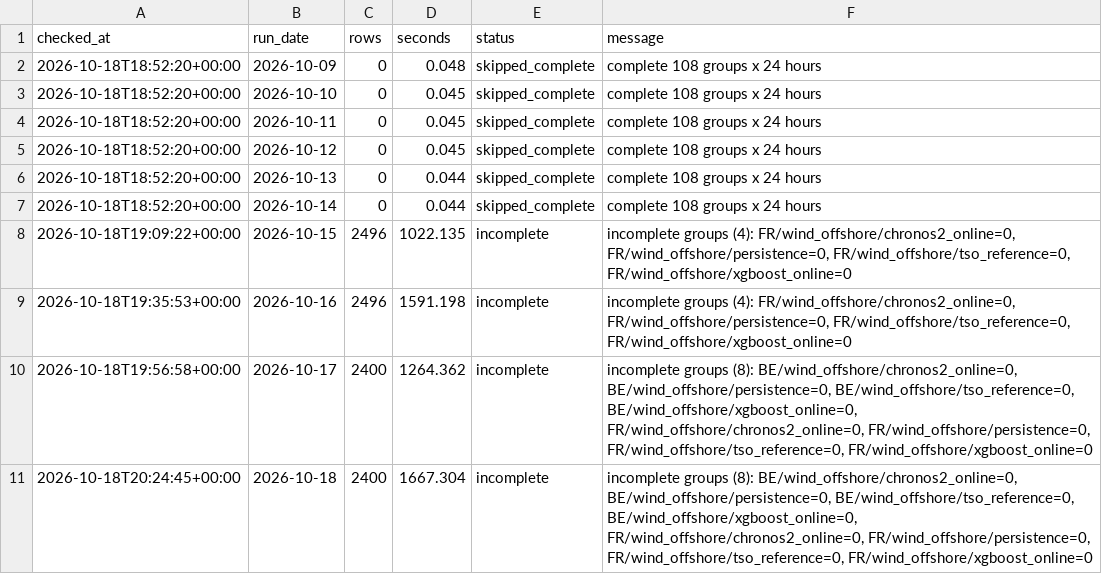
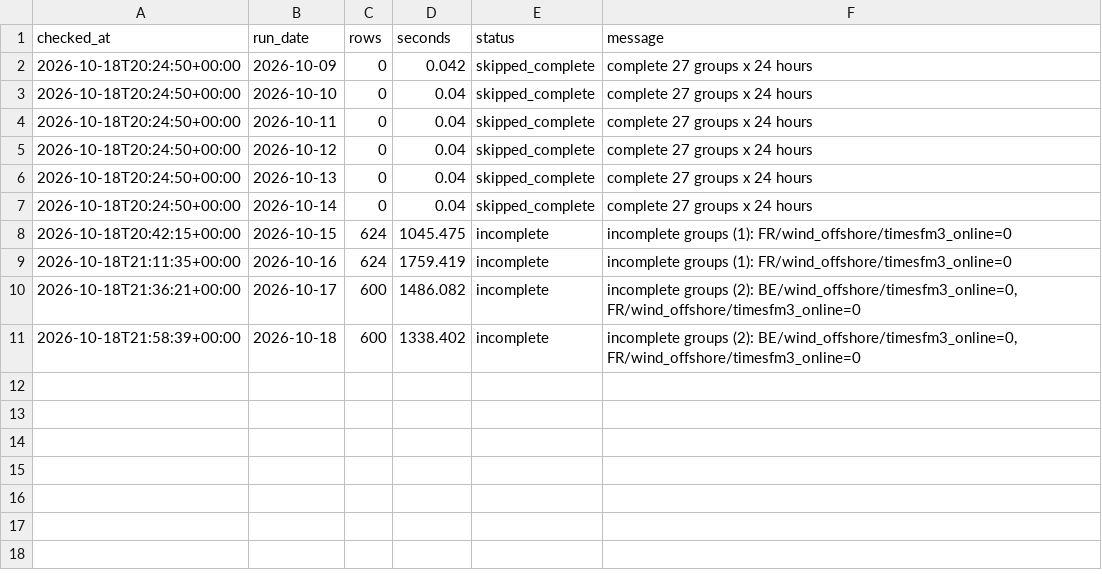
Before and after one commit to XiaoyuJIN97/tp-plus-plus-real-time-forecasting-dashboard, a CSV file: data/backfill/backfill_2026-10-09_2026-10-18.csv, drawn as a sheet.

```diff
--- a/data/backfill/backfill_2026-10-09_2026-10-18.csv
+++ b/data/backfill/backfill_2026-10-09_2026-10-18.csv
@@ -1,11 +1,11 @@
 checked_at,run_date,rows,seconds,status,message
-2026-10-18T18:52:20+00:00,2026-10-09,0,0.048,skipped_complete,complete 108 groups x 24 hours
-2026-10-18T18:52:20+00:00,2026-10-10,0,0.045,skipped_complete,complete 108 groups x 24 hours
-2026-10-18T18:52:20+00:00,2026-10-11,0,0.045,skipped_complete,complete 108 groups x 24 hours
-2026-10-18T18:52:20+00:00,2026-10-12,0,0.045,skipped_complete,complete 108 groups x 24 hours
-2026-10-18T18:52:20+00:00,2026-10-13,0,0.044,skipped_complete,complete 108 groups x 24 hours
-2026-10-18T18:52:20+00:00,2026-10-14,0,0.044,skipped_complete,complete 108 groups x 24 hours
-2026-10-18T19:09:22+00:00,2026-10-15,2496,1022.135,incomplete,"incomplete groups (4): FR/wind_offshore/chronos2_online=0, FR/wind_offshore/persistence=0, FR/wind_offshore/tso_reference=0, FR/wind_offshore/xgboost_online=0"
-2026-10-18T19:35:53+00:00,2026-10-16,2496,1591.198,incomplete,"incomplete groups (4): FR/wind_offshore/chronos2_online=0, FR/wind_offshore/persistence=0, FR/wind_offshore/tso_reference=0, FR/wind_offshore/xgboost_online=0"
-2026-10-18T19:56:58+00:00,2026-10-17,2400,1264.362,incomplete,"incomplete groups (8): BE/wind_offshore/chronos2_online=0, BE/wind_offshore/persistence=0, BE/wind_offshore/tso_reference=0, BE/wind_offshore/xgboost_online=0, FR/wind_offshore/chronos2_online=0, FR/wind_offshore/persistence=0, FR/wind_offshore/tso_reference=0, FR/wind_offshore/xgboost_online=0"
-2026-10-18T20:24:45+00:00,2026-10-18,2400,1667.304,incomplete,"incomplete groups (8): BE/wind_offshore/chronos2_online=0, BE/wind_offshore/persistence=0, BE/wind_offshore/tso_reference=0, BE/wind_offshore/xgboost_online=0, FR/wind_offshore/chronos2_online=0, FR/wind_offshore/persistence=0, FR/wind_offshore/tso_reference=0, FR/wind_offshore/xgboost_online=0"
+2026-10-18T20:24:50+00:00,2026-10-09,0,0.042,skipped_complete,complete 27 groups x 24 hours
+2026-10-18T20:24:50+00:00,2026-10-10,0,0.04,skipped_complete,complete 27 groups x 24 hours
+2026-10-18T20:24:50+00:00,2026-10-11,0,0.04,skipped_complete,complete 27 groups x 24 hours
+2026-10-18T20:24:50+00:00,2026-10-12,0,0.04,skipped_complete,complete 27 groups x 24 hours
+2026-10-18T20:24:50+00:00,2026-10-13,0,0.04,skipped_complete,complete 27 groups x 24 hours
+2026-10-18T20:24:50+00:00,2026-10-14,0,0.04,skipped_complete,complete 27 groups x 24 hours
+2026-10-18T20:42:15+00:00,2026-10-15,624,1045.475,incomplete,incomplete groups (1): FR/wind_offshore/timesfm3_online=0
+2026-10-18T21:11:35+00:00,2026-10-16,624,1759.419,incomplete,incomplete groups (1): FR/wind_offshore/timesfm3_online=0
+2026-10-18T21:36:21+00:00,2026-10-17,600,1486.082,incomplete,"incomplete groups (2): BE/wind_offshore/timesfm3_online=0, FR/wind_offshore/timesfm3_online=0"
+2026-10-18T21:58:39+00:00,2026-10-18,600,1338.402,incomplete,"incomplete groups (2): BE/wind_offshore/timesfm3_online=0, FR/wind_offshore/timesfm3_online=0"
```
Also changed, not shown: data/backfill/backfill_latest.csv, data/forecasts/forecasts_2026-10-16.csv, 4 other files.
